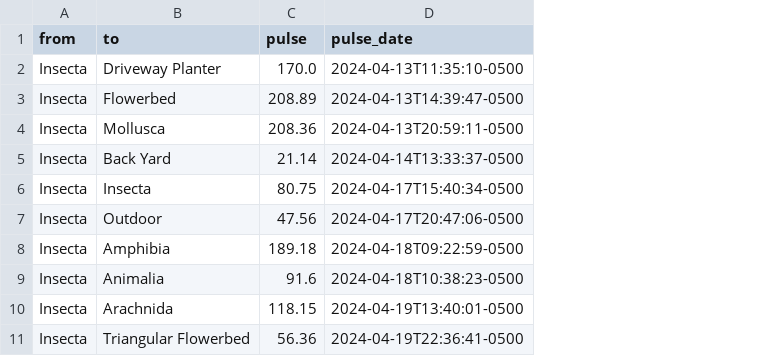
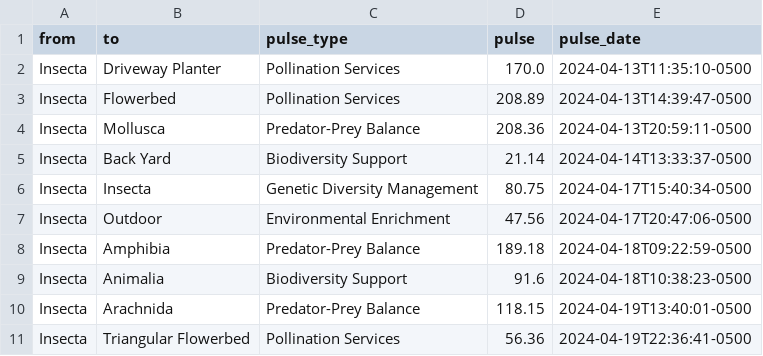
Before and after one commit to bnyce/ReLeaf, a CSV file: Insecta.csv, drawn as a sheet; the diff names each change by its address in the sheet, - before the commit and + after, or states it on an @@ line.

Commit message:
Update Insecta.csv

```diff
--- a/Insecta.csv
+++ b/Insecta.csv
+column C (pulse_type), rows 2-11: Pollination Services | Pollination Services | Predator-Prey Balance | Biodiversity Support | Genetic Diversity Management | Environmental Enrichment | Predator-Prey Balance | Biodiversity Support | Predator-Prey Balance | Pollination Services
```
